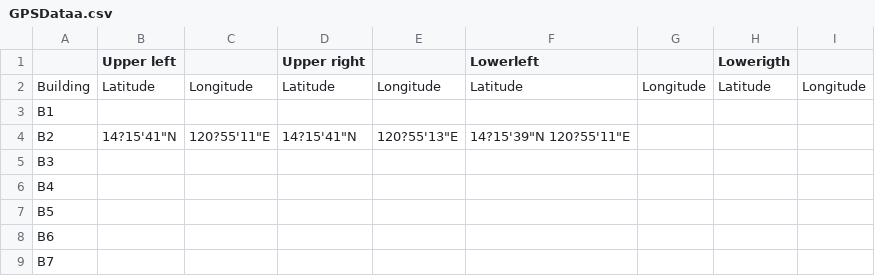
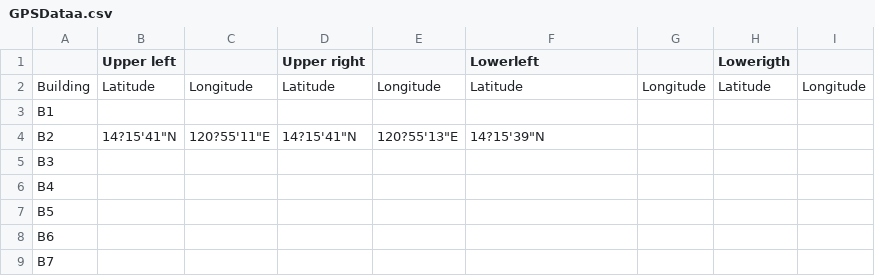
Before and after one commit to johnK014/gpsdata, a CSV file: GPSDataa.csv, drawn as a sheet.

Commit message:
Update CSV from Google Sheets

```diff
--- a/GPSDataa.csv
+++ b/GPSDataa.csv
@@ -3,3 +3,3 @@ Building,Latitude,Longitude,Latitude,Longitude,Latitude,Longitude,Latitude,Longi
 B1,,,,,,,,
-B2,14?15'41"N ,120?55'11"E,14?15'41"N ,120?55'13"E,14?15'39"N 120?55'11"E,,,
+B2,14?15'41"N ,120?55'11"E,14?15'41"N ,120?55'13"E,14?15'39"N ,,,
 B3,,,,,,,,
```
